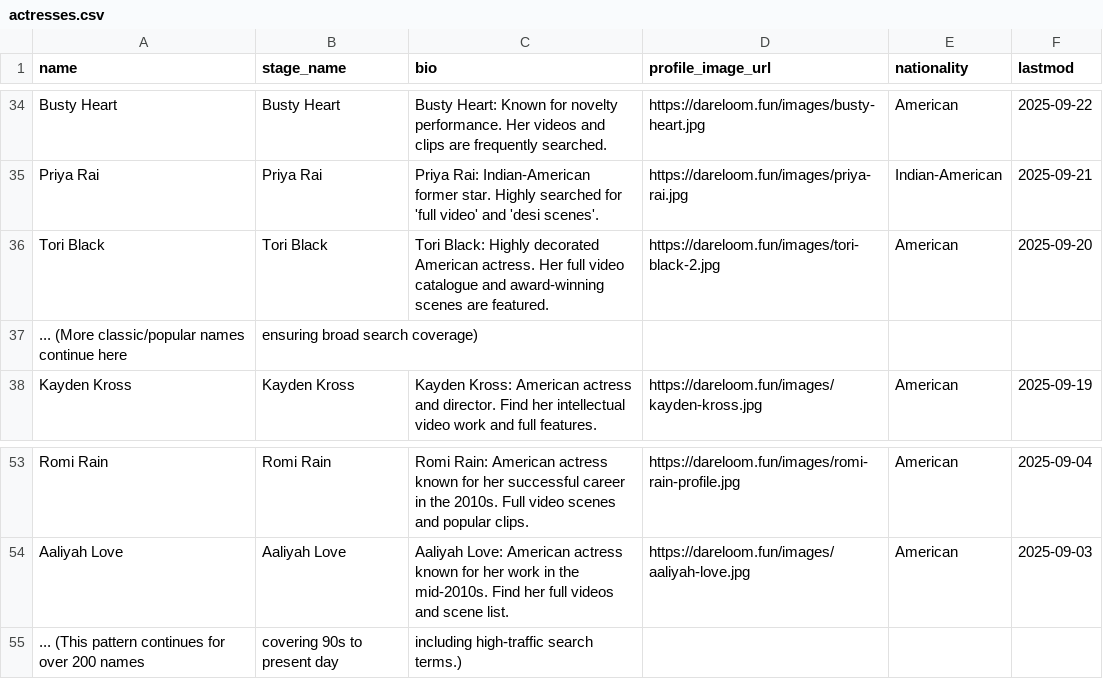
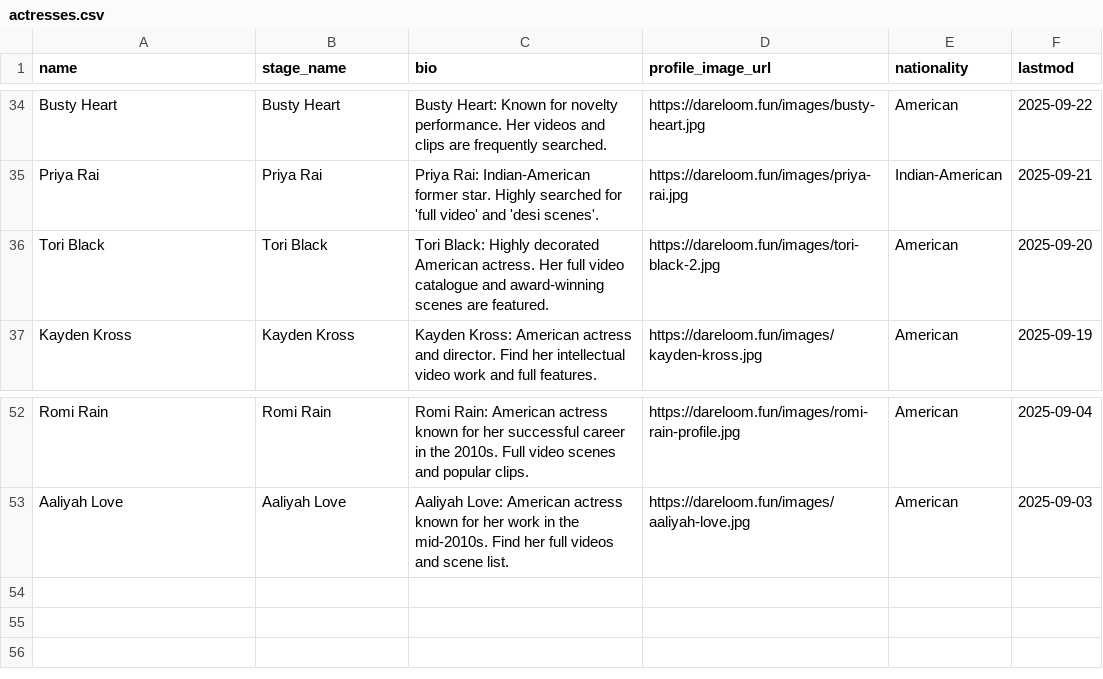
Before and after one commit to jarvis0000000/adulthub, a CSV file: data/actresses.csv, drawn as a sheet; only a part is shown, gaps mark what is left out.

Commit message:
Fix formatting and update Aaliyah Love entry

```diff
--- a/data/actresses.csv
+++ b/data/actresses.csv
@@ -36,3 +36,2 @@ Priya Rai,Priya Rai,"Priya Rai: Indian-American former star. Highly searched for
 Tori Black,Tori Black,"Tori Black: Highly decorated American actress. Her full video catalogue and award-winning scenes are featured.",https://dareloom.fun/images/tori-black-2.jpg,American,2025-09-20
-... (More classic/popular names continue here, ensuring broad search coverage)
 Kayden Kross,Kayden Kross,"Kayden Kross: American actress and director. Find her intellectual video work and full features.",https://dareloom.fun/images/kayden-kross.jpg,American,2025-09-19
@@ -54,2 +53 @@ Romi Rain,Romi Rain,"Romi Rain: American actress known for her successful career
 Aaliyah Love,Aaliyah Love,"Aaliyah Love: American actress known for her work in the mid-2010s. Find her full videos and scene list.",https://dareloom.fun/images/aaliyah-love.jpg,American,2025-09-03
-... (This pattern continues for over 200 names, covering 90s to present day, including high-traffic search terms.)
```
